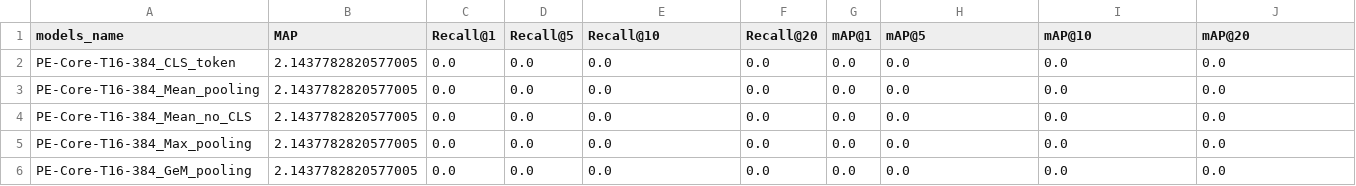
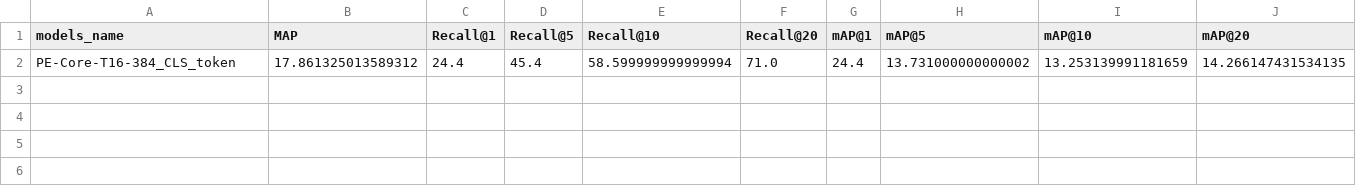
Before and after one commit to onatakca/geo-image-retrieval, a CSV file: results/pooling_comparison/PE-Core-T16-384_pooling_comparison.csv, drawn as a sheet; removed rows and columns are numbered as before the commit, all else as after; the diff names each change by its address in the sheet, - before the commit and + after, or states it on an @@ line.

```diff
--- a/results/pooling_comparison/PE-Core-T16-384_pooling_comparison.csv
+++ b/results/pooling_comparison/PE-Core-T16-384_pooling_comparison.csv
-row 2: PE-Core-T16-384_CLS_token | 2.1437782820577005 | 0.0 | 0.0 | 0.0 | 0.0 | 0.0 | 0.0 | 0.0 | 0.0
-row 3: PE-Core-T16-384_Mean_pooling | 2.1437782820577005 | 0.0 | 0.0 | 0.0 | 0.0 | 0.0 | 0.0 | 0.0 | 0.0
-row 4: PE-Core-T16-384_Mean_no_CLS | 2.1437782820577005 | 0.0 | 0.0 | 0.0 | 0.0 | 0.0 | 0.0 | 0.0 | 0.0
-row 5: PE-Core-T16-384_Max_pooling | 2.1437782820577005 | 0.0 | 0.0 | 0.0 | 0.0 | 0.0 | 0.0 | 0.0 | 0.0
-row 6: PE-Core-T16-384_GeM_pooling | 2.1437782820577005 | 0.0 | 0.0 | 0.0 | 0.0 | 0.0 | 0.0 | 0.0 | 0.0
+row 2: PE-Core-T16-384_CLS_token | 17.861325013589312 | 24.4 | 45.4 | 58.599999999999994 | 71.0 | 24.4 | 13.731000000000002 | 13.253139991181659 | 14.266147431534135
```
Also changed, not shown: 1 other file.
